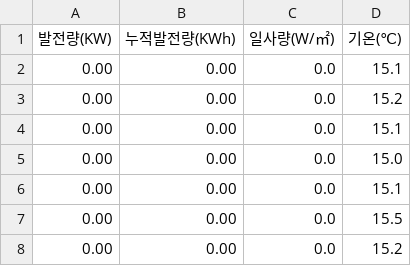
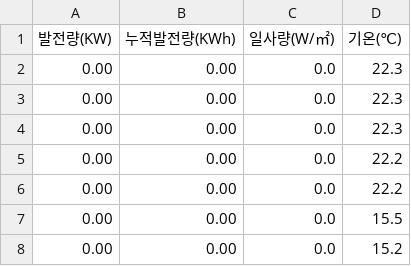
Before and after one commit to phu92/solar_db, a CSV file: 강원.csv, drawn as a sheet; only a part is shown.

```diff
--- a/강원.csv
+++ b/강원.csv
@@ -1,7 +1,7 @@
 발전량(KW),누적발전량(KWh),일사량(W/㎡),기온(℃)
-0.00,0.00,0.0,15.1
-0.00,0.00,0.0,15.2
-0.00,0.00,0.0,15.1
-0.00,0.00,0.0,15.0
-0.00,0.00,0.0,15.1
+0.00,0.00,0.0,22.3
+0.00,0.00,0.0,22.3
+0.00,0.00,0.0,22.3
+0.00,0.00,0.0,22.2
+0.00,0.00,0.0,22.2
 0.00,0.00,0.0,15.5
```
Also changed, not shown: 대전.csv, 서울.csv, 3 other files.
